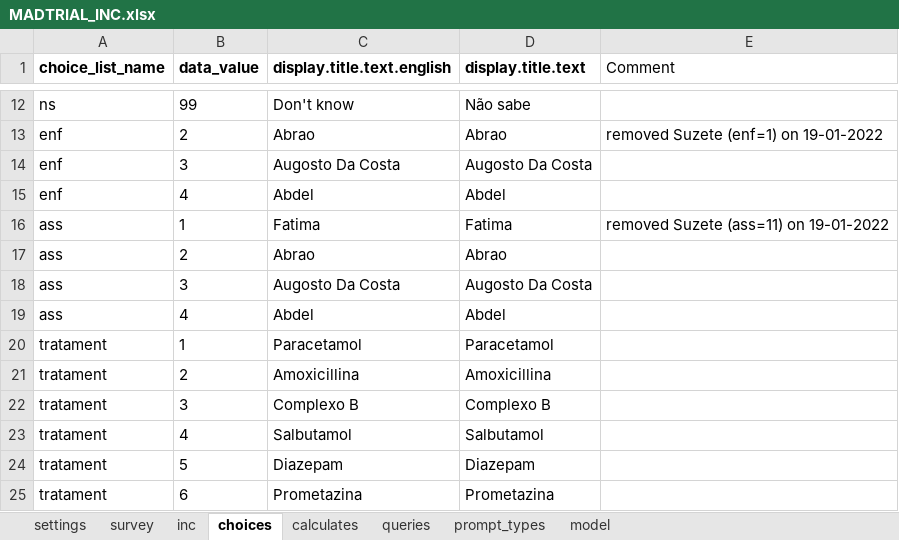
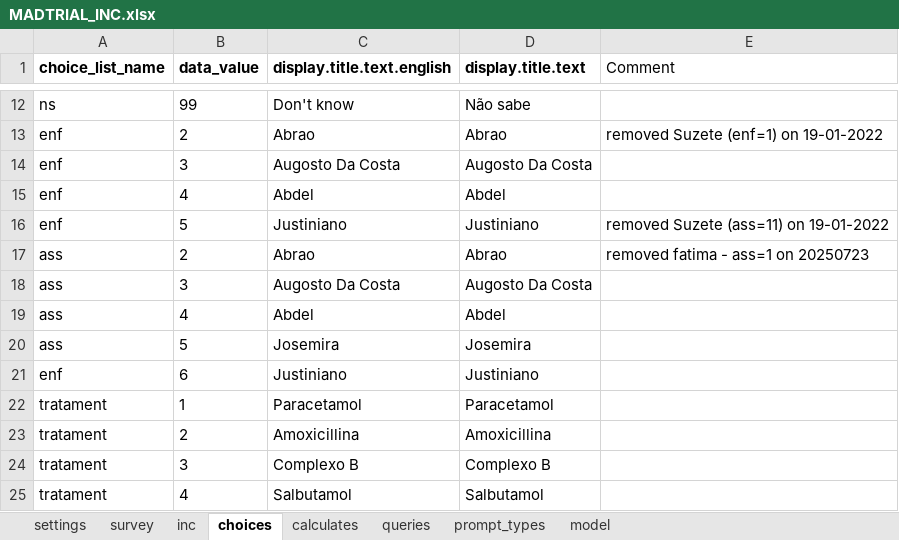
Before and after one commit to BandimHealthProject/MADtrial, an Excel workbook: app/config/tables/MADTRIAL_INC/Forms/MADTRIAL_INC/MADTRIAL_INC.xlsx, sheet choices, drawn as a sheet; only a part is shown, gaps mark what is left out; the shorter side is filled out with more unchanged rows; values as stored, in another font and other column widths than the file's, no borders; removed rows and columns are numbered as before the commit, all else as after; the diff names each change by its address in the sheet, - before the commit and + after, or states it on an @@ line.

```diff
--- a/app/config/tables/MADTRIAL_INC/Forms/MADTRIAL_INC/MADTRIAL_INC.xlsx (sheet choices)
+++ b/app/config/tables/MADTRIAL_INC/Forms/MADTRIAL_INC/MADTRIAL_INC.xlsx (sheet choices)
-row 16: ass | 1 | Fatima | Fatima | removed Suzete (ass=11) on 19-01-2022
+row 16: enf | 5 | Justiniano | Justiniano | removed Suzete (ass=11) on 19-01-2022
-E17 (Comment): (empty)
+E17 (Comment): removed fatima - ass=1 on 20250723
+row 20: ass | 5 | Josemira | Josemira
+row 21: enf | 6 | Justiniano | Justiniano
```
Also changed, not shown: sheet inc, app/config/tables/MADTRIAL_FU_SHORT/Forms/MADTRIAL_FU_SHORT/MADTRIAL_FU_SHORT.xlsx, 4 other files.
